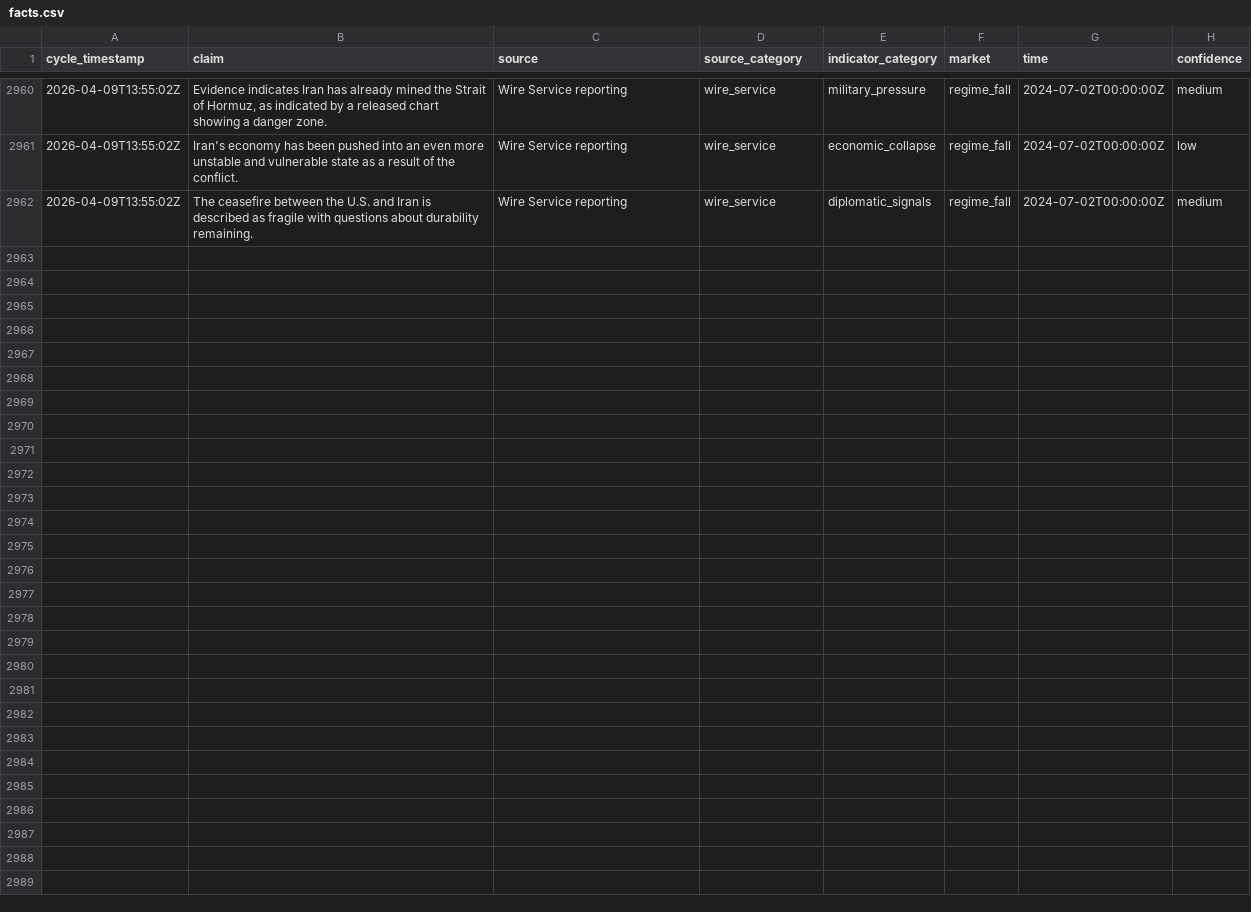
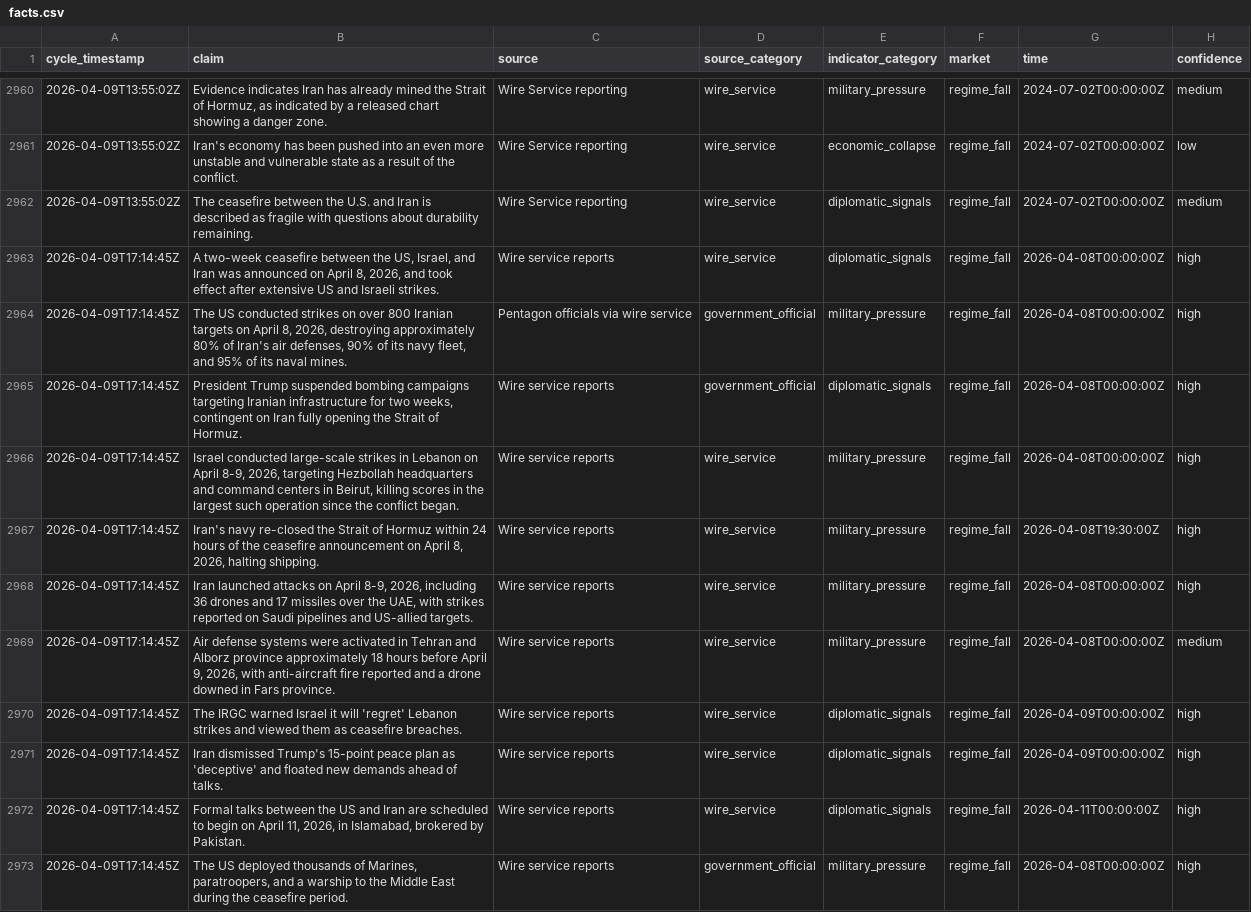
Before and after one commit to pairie-koh/Oracle-Labs-V2, a CSV file: fact_history/facts.csv, drawn as a sheet; only a part is shown, gaps mark what is left out; the diff covers the shown part only; the diff names each change by its address in the sheet, - before the commit and + after, or states it on an @@ line.

Commit message:
cycle: 2026-04-09T17:21:43Z

```diff
--- a/fact_history/facts.csv
+++ b/fact_history/facts.csv
+row 2963: 2026-04-09T17:14:45Z | A two-week ceasefire between the US, Israel, and Iran was announced on April 8, 2026, and took effect after extensive US and Israeli strikes. | Wire service reports | wire_service | diplomatic_signals | regime_fall | 2026-04-08T00:00:00Z | high
+row 2964: 2026-04-09T17:14:45Z | The US conducted strikes on over 800 Iranian targets on April 8, 2026, destroying approximately 80% of Iran's air defenses, 90% of its navy fleet, and 95% of its naval mines. | Pentagon officials via wire service | government_official | military_pressure | regime_fall | 2026-04-08T00:00:00Z | high
+row 2965: 2026-04-09T17:14:45Z | President Trump suspended bombing campaigns targeting Iranian infrastructure for two weeks, contingent on Iran fully opening the Strait of Hormuz. | Wire service reports | government_official | diplomatic_signals | regime_fall | 2026-04-08T00:00:00Z | high
+row 2966: 2026-04-09T17:14:45Z | Israel conducted large-scale strikes in Lebanon on April 8-9, 2026, targeting Hezbollah headquarters and command centers in Beirut, killing scores in the largest such operation since the conflict began. | Wire service reports | wire_service | military_pressure | regime_fall | 2026-04-08T00:00:00Z | high
+row 2967: 2026-04-09T17:14:45Z | Iran's navy re-closed the Strait of Hormuz within 24 hours of the ceasefire announcement on April 8, 2026, halting shipping. | Wire service reports | wire_service | military_pressure | regime_fall | 2026-04-08T19:30:00Z | high
+row 2968: 2026-04-09T17:14:45Z | Iran launched attacks on April 8-9, 2026, including 36 drones and 17 missiles over the UAE, with strikes reported on Saudi pipelines and US-allied targets. | Wire service reports | wire_service | military_pressure | regime_fall | 2026-04-08T00:00:00Z | high
+row 2969: 2026-04-09T17:14:45Z | Air defense systems were activated in Tehran and Alborz province approximately 18 hours before April 9, 2026, with anti-aircraft fire reported and a drone downed in Fars province. | Wire service reports | wire_service | military_pressure | regime_fall | 2026-04-08T00:00:00Z | medium
+row 2970: 2026-04-09T17:14:45Z | The IRGC warned Israel it will 'regret' Lebanon strikes and viewed them as ceasefire breaches. | Wire service reports | wire_service | diplomatic_signals | regime_fall | 2026-04-09T00:00:00Z | high
+row 2971: 2026-04-09T17:14:45Z | Iran dismissed Trump's 15-point peace plan as 'deceptive' and floated new demands ahead of talks. | Wire service reports | wire_service | diplomatic_signals | regime_fall | 2026-04-09T00:00:00Z | high
+row 2972: 2026-04-09T17:14:45Z | Formal talks between the US and Iran are scheduled to begin on April 11, 2026, in Islamabad, brokered by Pakistan. | Wire service reports | wire_service | diplomatic_signals | regime_fall | 2026-04-11T00:00:00Z | high
+row 2973: 2026-04-09T17:14:45Z | The US deployed thousands of Marines, paratroopers, and a warship to the Middle East during the ceasefire period. | Wire service reports | government_official | military_pressure | regime_fall | 2026-04-08T00:00:00Z | high
```
Also changed, not shown: 10 added rows elsewhere in this file, price_history/prices.csv, scores_history.csv, 20 other files.
